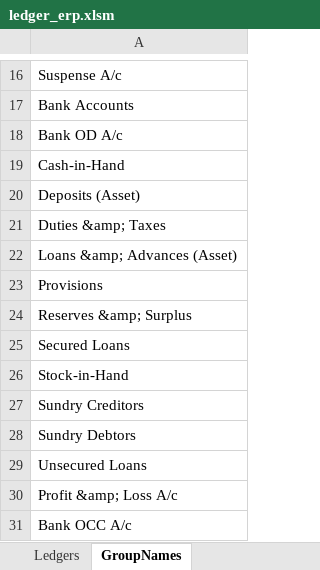
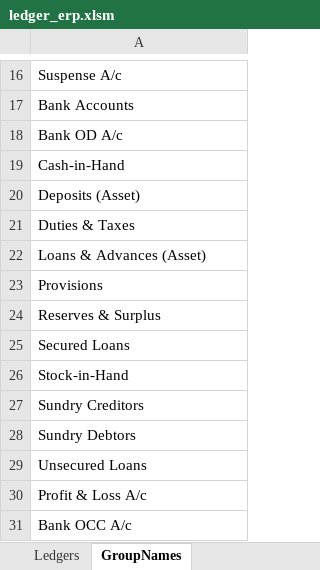
Before and after one commit to Sanchay-T/beta_testers_ca, an Excel workbook: frontend/media/vouchers/tallyprime/ledger_erp.xlsm, sheet GroupNames, drawn as a sheet; only a part is shown, gaps mark what is left out; values as stored, in another font and other column widths than the file's, no borders; the diff names each change by its address in the sheet, - before the commit and + after, or states it on an @@ line.

```diff
--- a/frontend/media/vouchers/tallyprime/ledger_erp.xlsm (sheet GroupNames)
+++ b/frontend/media/vouchers/tallyprime/ledger_erp.xlsm (sheet GroupNames)
-A21: Duties &amp; Taxes
+A21: Duties & Taxes
-A22: Loans &amp; Advances (Asset)
+A22: Loans & Advances (Asset)
-A24: Reserves &amp; Surplus
+A24: Reserves & Surplus
-A30: Profit &amp; Loss A/c
+A30: Profit & Loss A/c
```
Also changed, not shown: sheet LedgersUpload, charts or pictures, frontend/media/vouchers/tallyprime/ledger_prime.xlsm, frontend/media/vouchers/tallyprime/payment_receipt_contra.xlsm, 13 other files.
